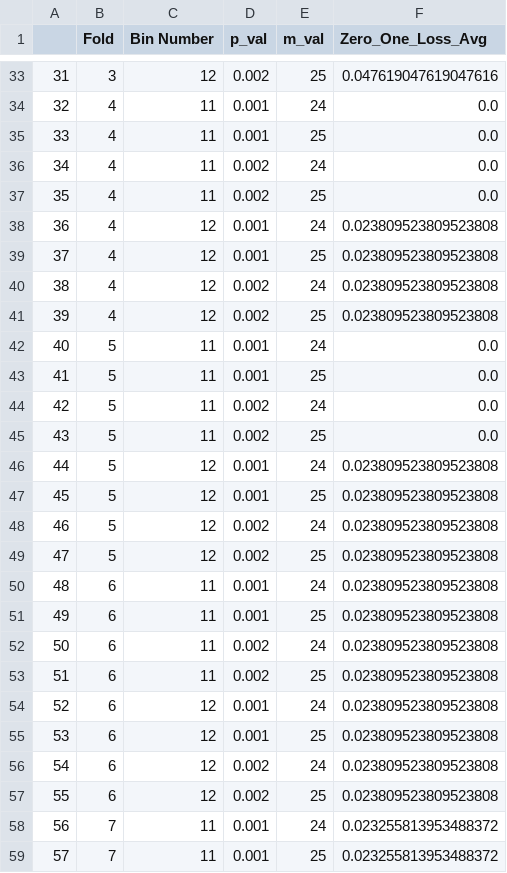
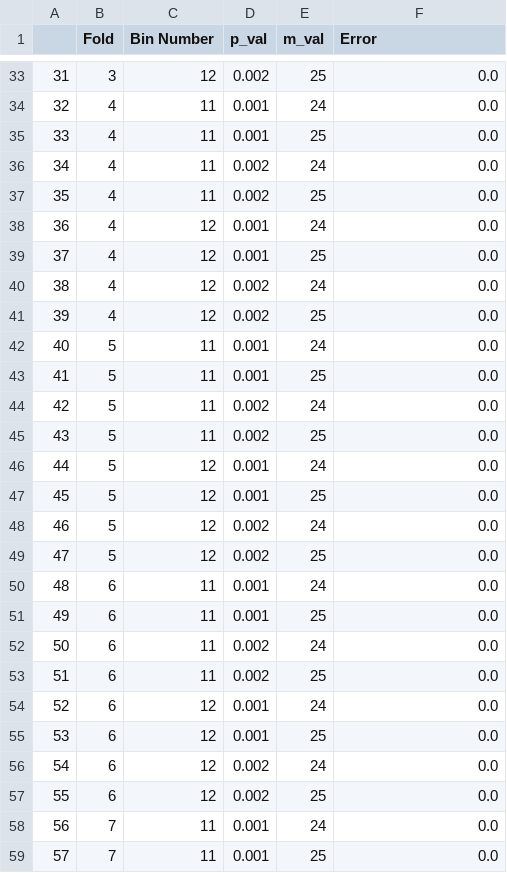
Before and after one commit to CategorIAN/Naive-Bayes, a CSV file: SoyBean/SoyBean_Error.csv, drawn as a sheet; only a part is shown, gaps mark what is left out; the diff covers the shown part only.

```diff
--- a/SoyBean/SoyBean_Error.csv
+++ b/SoyBean/SoyBean_Error.csv
@@ -1 +1 @@
-,Fold,Bin Number,p_val,m_val,Zero_One_Loss_Avg
+,Fold,Bin Number,p_val,m_val,Error
@@ -33,2 +33,2 @@
-31,3,12,0.002,25,0.047619047619047616
+31,3,12,0.002,25,0.0
 32,4,11,0.001,24,0.0
@@ -37,6 +37,6 @@
 35,4,11,0.002,25,0.0
-36,4,12,0.001,24,0.023809523809523808
-37,4,12,0.001,25,0.023809523809523808
-38,4,12,0.002,24,0.023809523809523808
-39,4,12,0.002,25,0.023809523809523808
+36,4,12,0.001,24,0.0
+37,4,12,0.001,25,0.0
+38,4,12,0.002,24,0.0
+39,4,12,0.002,25,0.0
 40,5,11,0.001,24,0.0
@@ -45,15 +45,15 @@
 43,5,11,0.002,25,0.0
-44,5,12,0.001,24,0.023809523809523808
-45,5,12,0.001,25,0.023809523809523808
-46,5,12,0.002,24,0.023809523809523808
-47,5,12,0.002,25,0.023809523809523808
-48,6,11,0.001,24,0.023809523809523808
-49,6,11,0.001,25,0.023809523809523808
-50,6,11,0.002,24,0.023809523809523808
-51,6,11,0.002,25,0.023809523809523808
-52,6,12,0.001,24,0.023809523809523808
-53,6,12,0.001,25,0.023809523809523808
-54,6,12,0.002,24,0.023809523809523808
-55,6,12,0.002,25,0.023809523809523808
-56,7,11,0.001,24,0.023255813953488372
-57,7,11,0.001,25,0.023255813953488372
+44,5,12,0.001,24,0.0
+45,5,12,0.001,25,0.0
+46,5,12,0.002,24,0.0
+47,5,12,0.002,25,0.0
+48,6,11,0.001,24,0.0
+49,6,11,0.001,25,0.0
+50,6,11,0.002,24,0.0
+51,6,11,0.002,25,0.0
+52,6,12,0.001,24,0.0
+53,6,12,0.001,25,0.0
+54,6,12,0.002,24,0.0
+55,6,12,0.002,25,0.0
+56,7,11,0.001,24,0.0
+57,7,11,0.001,25,0.0
```
Also changed, not shown: 17 edited cells elsewhere in this file, SoyBean/SoyBean_Hyps.csv, 2 other files.
